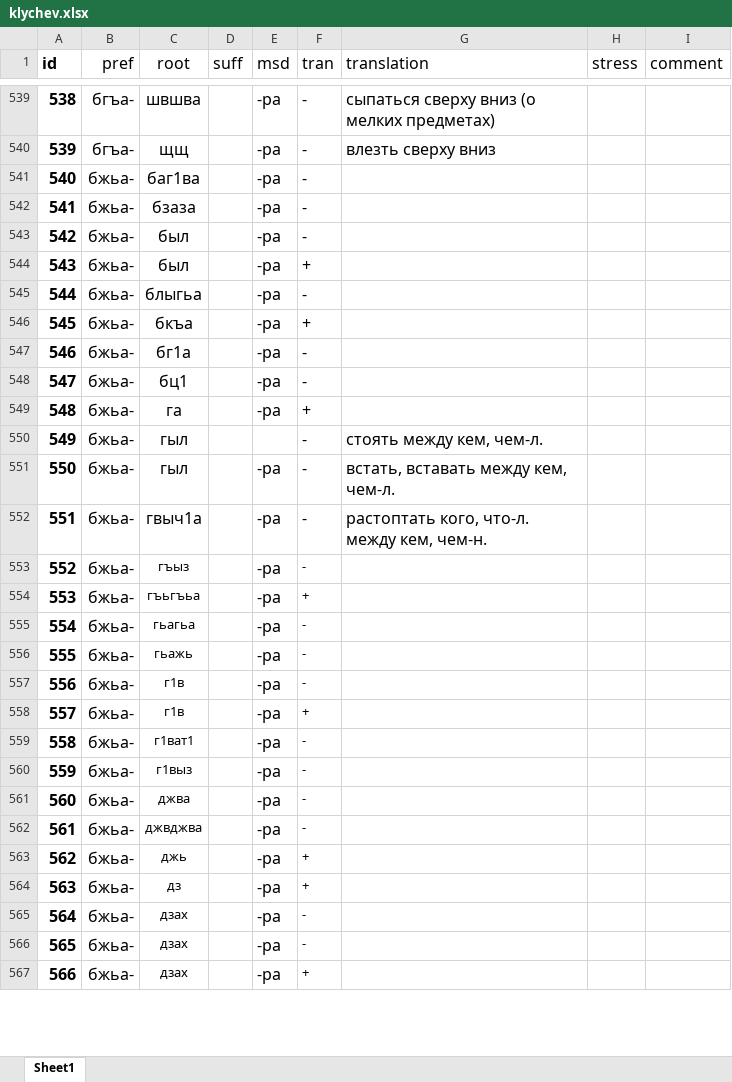
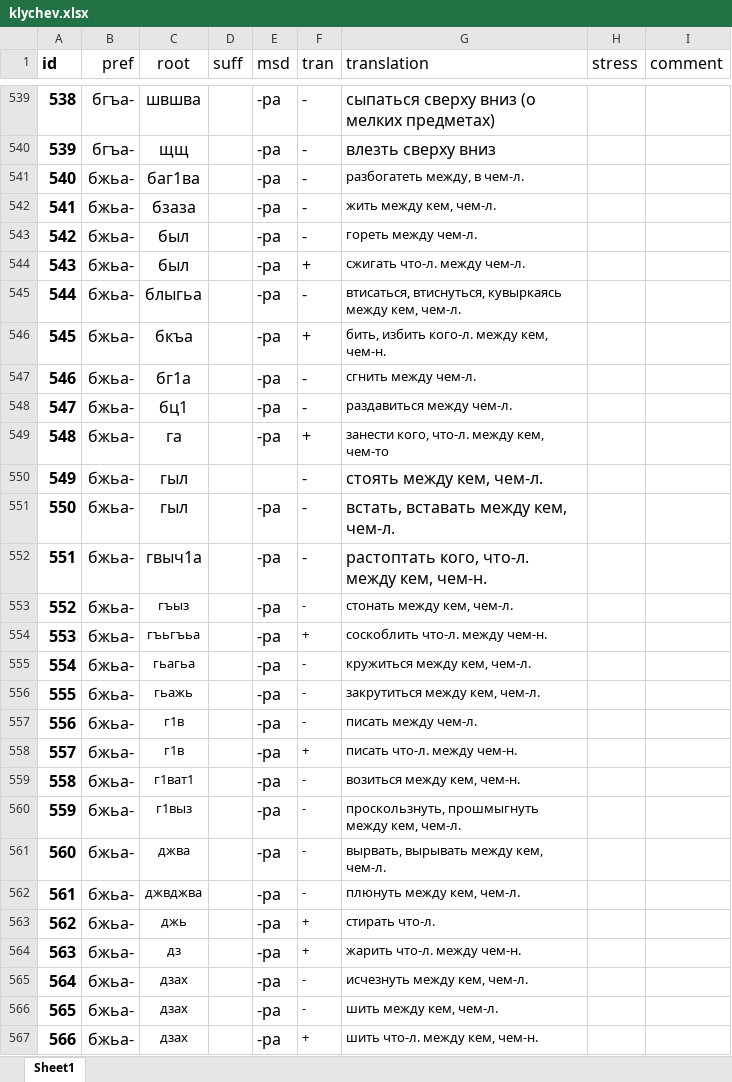
Before and after one commit to agricolamz/klychev, an Excel workbook: klychev.xlsx, sheet Sheet1, drawn as a sheet; only a part is shown, gaps mark what is left out; values as stored, in another font and other column widths than the file's, no borders; charts and pictures not drawn; the diff covers the shown part only; the diff names each change by its address in the sheet, - before the commit and + after, or states it on an @@ line.

```diff
--- a/klychev.xlsx (sheet Sheet1)
+++ b/klychev.xlsx (sheet Sheet1)
-G541 (translation): (empty)
+G541 (translation): разбогатеть между, в чем-л.
-G542 (translation): (empty)
+G542 (translation): жить между кем, чем-л.
-G543 (translation): (empty)
+G543 (translation): гореть между чем-л.
-G544 (translation): (empty)
+G544 (translation): сжигать что-л. между чем-л.
-G545 (translation): (empty)
+G545 (translation): втисаться, втиснуться, кувыркаясь между кем, чем-л.
-G546 (translation): (empty)
+G546 (translation): бить, избить кого-л. между кем, чем-н.
-G547 (translation): (empty)
+G547 (translation): сгнить между чем-л.
-G548 (translation): (empty)
+G548 (translation): раздавиться между чем-л.
-G549 (translation): (empty)
+G549 (translation): занести кого, что-л. между кем, чем-то
-G553 (translation): (empty)
+G553 (translation): стонать между кем, чем-л.
-G554 (translation): (empty)
+G554 (translation): соскоблить что-л. между чем-н.
-G555 (translation): (empty)
+G555 (translation): кружиться между кем, чем-л.
-G556 (translation): (empty)
+G556 (translation): закрутиться между кем, чем-л.
-G557 (translation): (empty)
+G557 (translation): писать между чем-л.
-G558 (translation): (empty)
+G558 (translation): писать что-л. между чем-н.
-G559 (translation): (empty)
+G559 (translation): возиться между кем, чем-н.
-G560 (translation): (empty)
+G560 (translation): проскользнуть, прошмыгнуть между кем, чем-л.
-G561 (translation): (empty)
+G561 (translation): вырвать, вырывать между кем, чем-л.
-G562 (translation): (empty)
+G562 (translation): плюнуть между кем, чем-л.
-G563 (translation): (empty)
+G563 (translation): стирать что-л.
-G564 (translation): (empty)
+G564 (translation): жарить что-л. между чем-н.
-G565 (translation): (empty)
+G565 (translation): исчезнуть между кем, чем-л.
-G566 (translation): (empty)
+G566 (translation): шить между кем, чем-л.
-G567 (translation): (empty)
+G567 (translation): шить что-л. между кем, чем-н.
```
Also changed, not shown: 60 edited cells elsewhere in this sheet, 1 other file.
